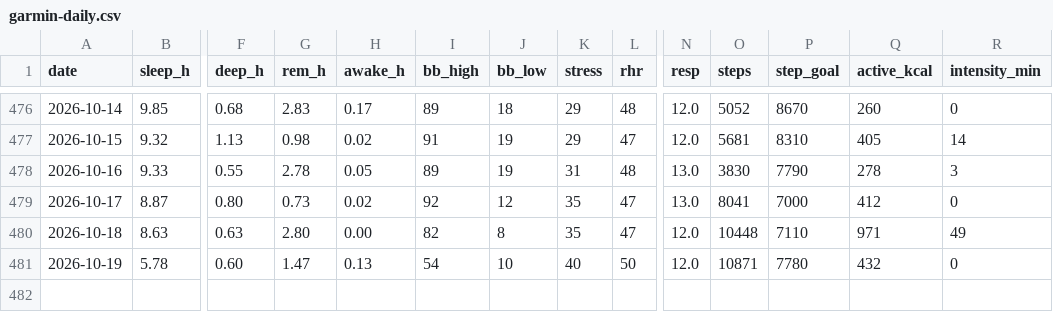
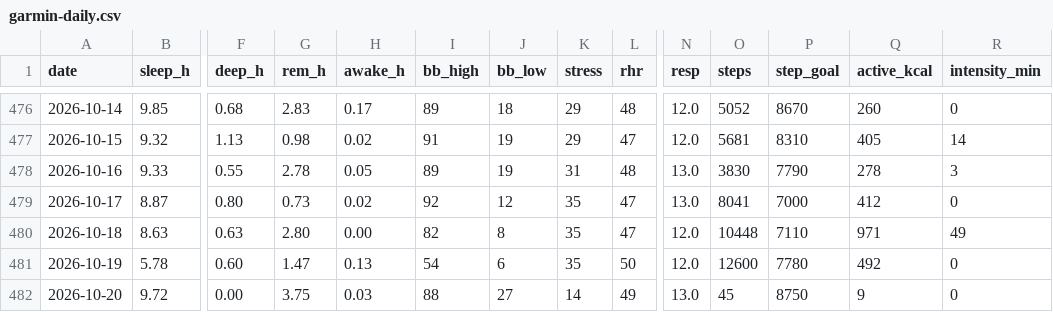
Before and after one commit to benthambulletin/benthambulletin.github.io, a CSV file: data/garmin-daily.csv, drawn as a sheet; only a part is shown, gaps mark what is left out; rows hold the shown columns only; the diff names each change by its address in the sheet, - before the commit and + after, or states it on an @@ line.

```diff
--- a/data/garmin-daily.csv
+++ b/data/garmin-daily.csv
-J481 (bb_low): 10
+J481 (bb_low): 6
-K481 (stress): 40
+K481 (stress): 35
-O481 (steps): 10871
+O481 (steps): 12600
-Q481 (active_kcal): 432
+Q481 (active_kcal): 492
+row 482: 2026-10-20 | 9.72 | 0.00 | 3.75 | 0.03 | 88 | 27 | 14 | 49 | 13.0 | 45 | 8750 | 9 | 0
```
Also changed, not shown: 2 other files.
